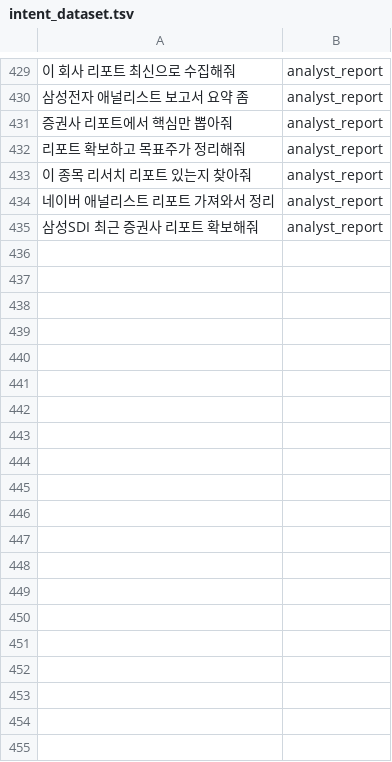
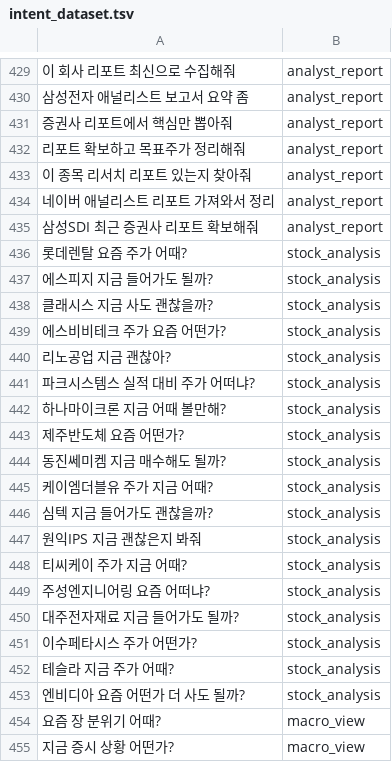
Before and after one commit to canduk910/stock-investment-agent, a TSV file: data/intent_dataset.tsv, drawn as a sheet; only a part is shown, gaps mark what is left out; the diff covers the shown part only; the diff names each change by its address in the sheet, - before the commit and + after, or states it on an @@ line.

```diff
--- a/data/intent_dataset.tsv
+++ b/data/intent_dataset.tsv
+row 436: 롯데렌탈 요즘 주가 어때? | stock_analysis
+row 437: 에스피지 지금 들어가도 될까? | stock_analysis
+row 438: 클래시스 지금 사도 괜찮을까? | stock_analysis
+row 439: 에스비비테크 주가 요즘 어떤가? | stock_analysis
+row 440: 리노공업 지금 괜찮아? | stock_analysis
+row 441: 파크시스템스 실적 대비 주가 어떠냐? | stock_analysis
+row 442: 하나마이크론 지금 어때 볼만해? | stock_analysis
+row 443: 제주반도체 요즘 어떤가? | stock_analysis
+row 444: 동진쎄미켐 지금 매수해도 될까? | stock_analysis
+row 445: 케이엠더블유 주가 지금 어때? | stock_analysis
+row 446: 심텍 지금 들어가도 괜찮을까? | stock_analysis
+row 447: 원익IPS 지금 괜찮은지 봐줘 | stock_analysis
+row 448: 티씨케이 주가 지금 어때? | stock_analysis
+row 449: 주성엔지니어링 요즘 어떠냐? | stock_analysis
+row 450: 대주전자재료 지금 들어가도 될까? | stock_analysis
+row 451: 이수페타시스 주가 어떤가? | stock_analysis
+row 452: 테슬라 지금 주가 어때? | stock_analysis
+row 453: 엔비디아 요즘 어떤가 더 사도 될까? | stock_analysis
+row 454: 요즘 장 분위기 어때? | macro_view
+row 455: 지금 증시 상황 어떤가? | macro_view
```
Also changed, not shown: 33 added rows elsewhere in this file, 7 other files.
